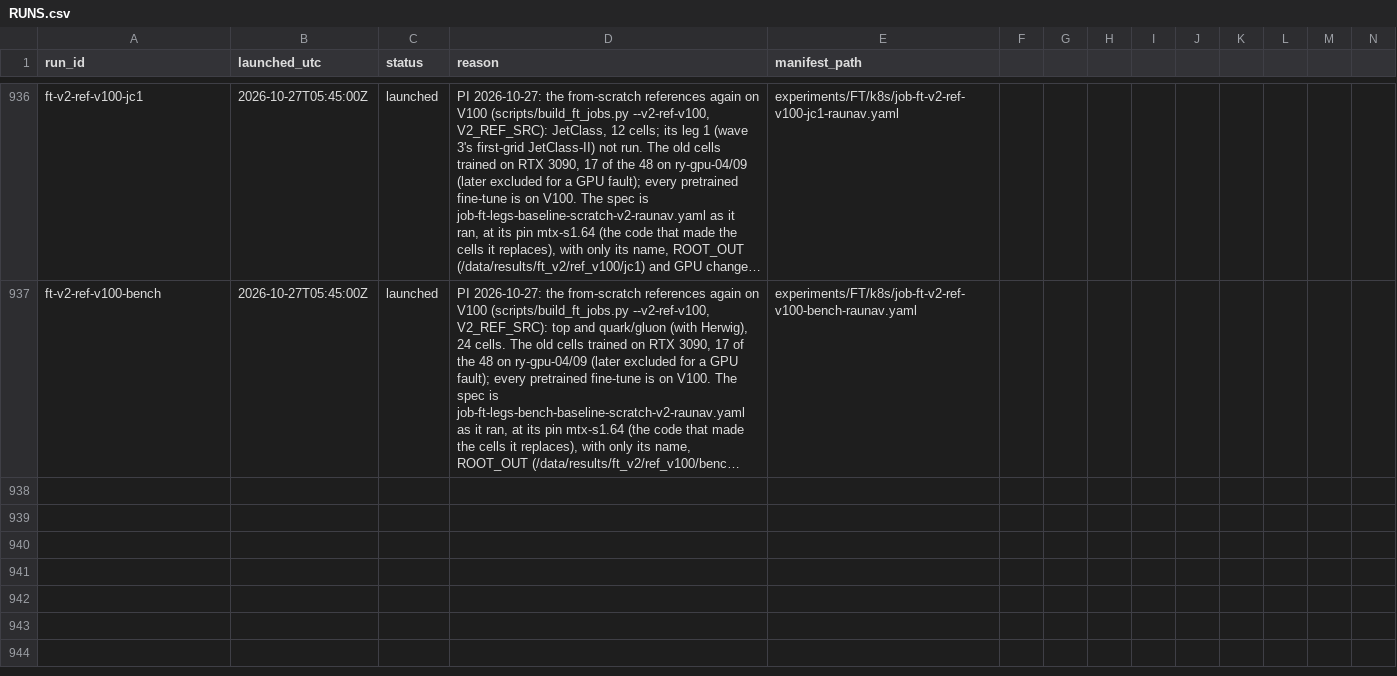
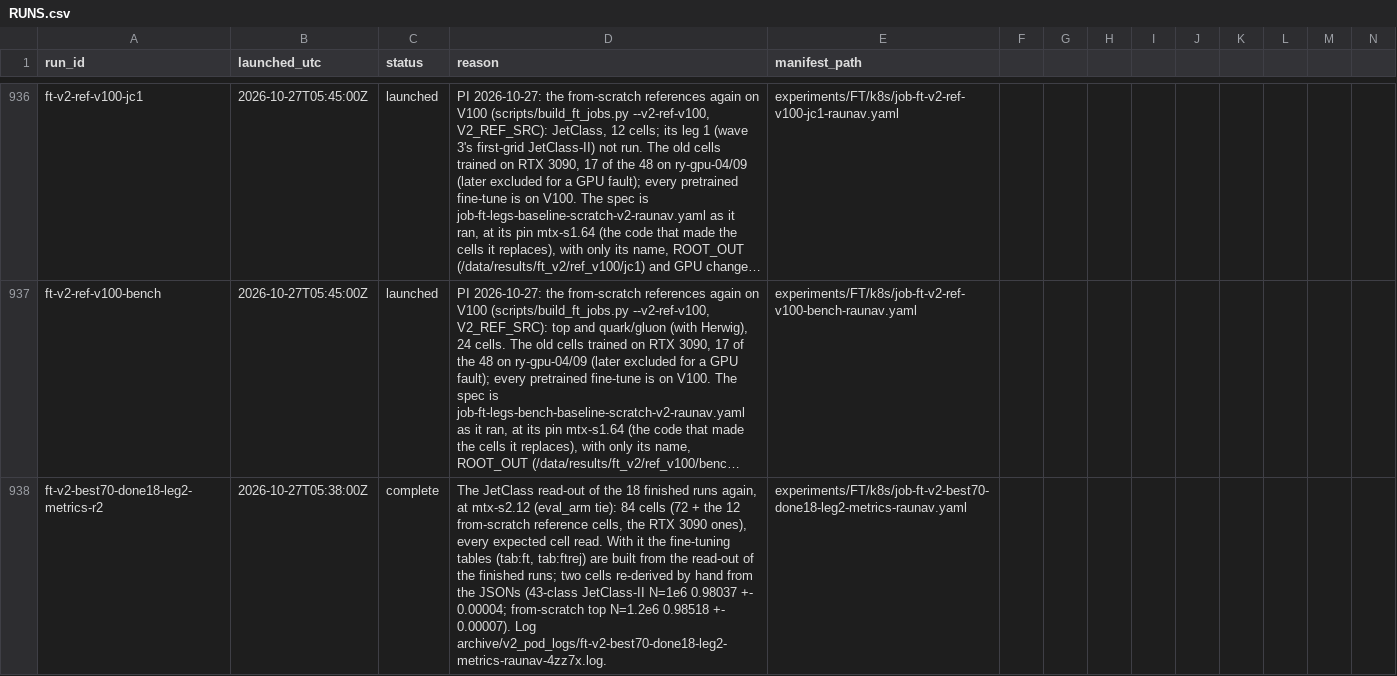
Before and after one commit to raunavm/transferlearningsophon, a CSV file: experiments/RUNS.csv, drawn as a sheet; only a part is shown, gaps mark what is left out; long unchanged cells end in …; rows hold the shown columns only; the diff names each change by its address in the sheet, - before the commit and + after, or states it on an @@ line.

Commit message:
fine-tuning tables from the finished runs

```diff
--- a/experiments/RUNS.csv
+++ b/experiments/RUNS.csv
+row 938: ft-v2-best70-done18-leg2-metrics-r2 | 2026-10-27T05:38:00Z | complete | The JetClass read-out of the 18 finished runs again, at mtx-s2.12 (eval_arm tie): 84 cells (72 + the 12 from-scratch reference cells, the RTX 3090 ones), every expected cell read. With it the fine-tuning tables (tab:ft, tab:ftrej) are built from the read-out of the finished runs; two cells re-derived by hand from the JSONs (43-class JetClass-II N=1e6 0.98037 +- 0.00004; from-scratch top N=1.2e6 0.98518 +- 0.00007). Log archive/v2_pod_logs/ft-v2-best70-done18-leg2-metrics-raunav-4zz7x.log. | experiments/FT/k8s/job-ft-v2-best70-done18-leg2-metrics-raunav.yaml
```
Also changed, not shown: 8 other files.
